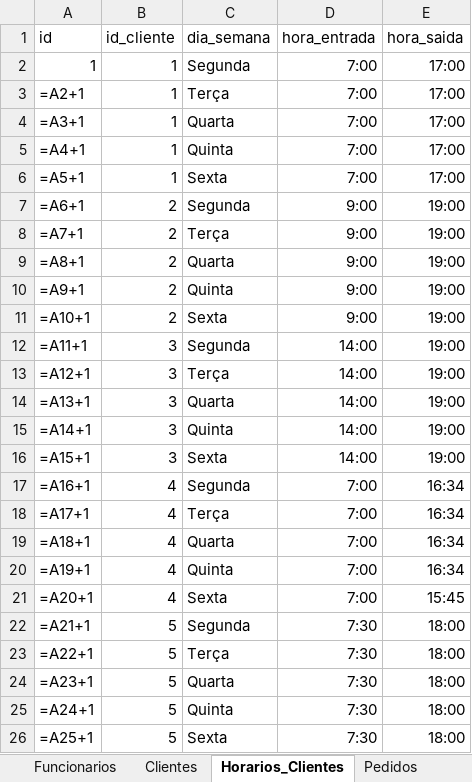
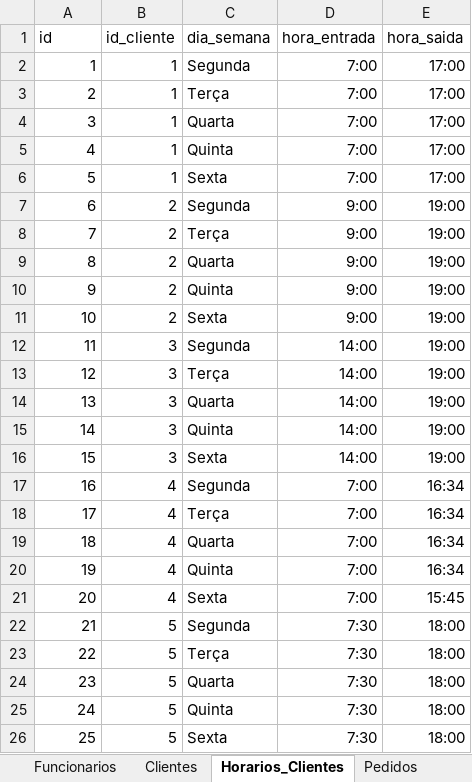
Before and after one commit to GustavinhoDantas/Roteirizador-Entregas, an Excel workbook: Laktus_Itinerario.xlsx, sheet Horarios_Clientes, drawn as a sheet; values as stored, in another font and other column widths than the file's, no borders; formulas without a stored value are shown as written; table styles not drawn; the diff names each change by its address in the sheet, - before the commit and + after, or states it on an @@ line.

```diff
--- a/Laktus_Itinerario.xlsx (sheet Horarios_Clientes)
+++ b/Laktus_Itinerario.xlsx (sheet Horarios_Clientes)
-A3 (id): =A2+1
+A3 (id): 2
-A4 (id): =A3+1
+A4 (id): 3
-A5 (id): =A4+1
+A5 (id): 4
-A6 (id): =A5+1
+A6 (id): 5
-A7 (id): =A6+1
+A7 (id): 6
-A8 (id): =A7+1
+A8 (id): 7
-A9 (id): =A8+1
+A9 (id): 8
-A10 (id): =A9+1
+A10 (id): 9
-A11 (id): =A10+1
+A11 (id): 10
-A12 (id): =A11+1
+A12 (id): 11
-A13 (id): =A12+1
+A13 (id): 12
-A14 (id): =A13+1
+A14 (id): 13
-A15 (id): =A14+1
+A15 (id): 14
-A16 (id): =A15+1
+A16 (id): 15
-A17 (id): =A16+1
+A17 (id): 16
-A18 (id): =A17+1
+A18 (id): 17
-A19 (id): =A18+1
+A19 (id): 18
-A20 (id): =A19+1
+A20 (id): 19
-A21 (id): =A20+1
+A21 (id): 20
-A22 (id): =A21+1
+A22 (id): 21
-A23 (id): =A22+1
+A23 (id): 22
-A24 (id): =A23+1
+A24 (id): 23
-A25 (id): =A24+1
+A25 (id): 24
-A26 (id): =A25+1
+A26 (id): 25
```
Also changed, not shown: sheet Pedidos, sheet Funcionarios, other sheet tabs, 1 other file.
